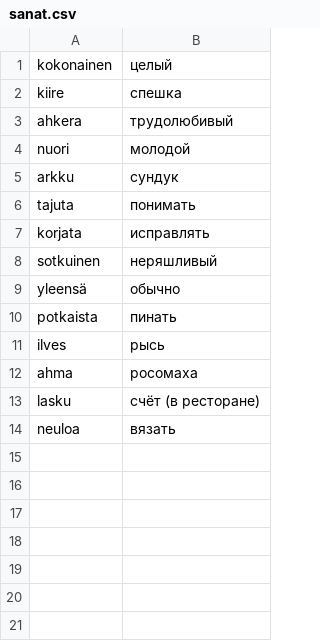
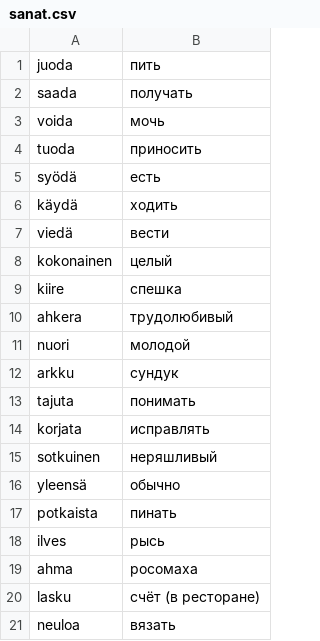
Before and after one commit to koryuun/wordpairs, a CSV file: words/sanat.csv, drawn as a sheet.

```diff
--- a/words/sanat.csv
+++ b/words/sanat.csv
@@ -1 +1,8 @@
+juoda ; пить
+saada ; получать
+voida ; мочь
+tuoda ; приносить
+syödä ; есть
+käydä ; ходить
+viedä ; вести
 kokonainen ; целый
```
Also changed, not shown: 1 other file.
